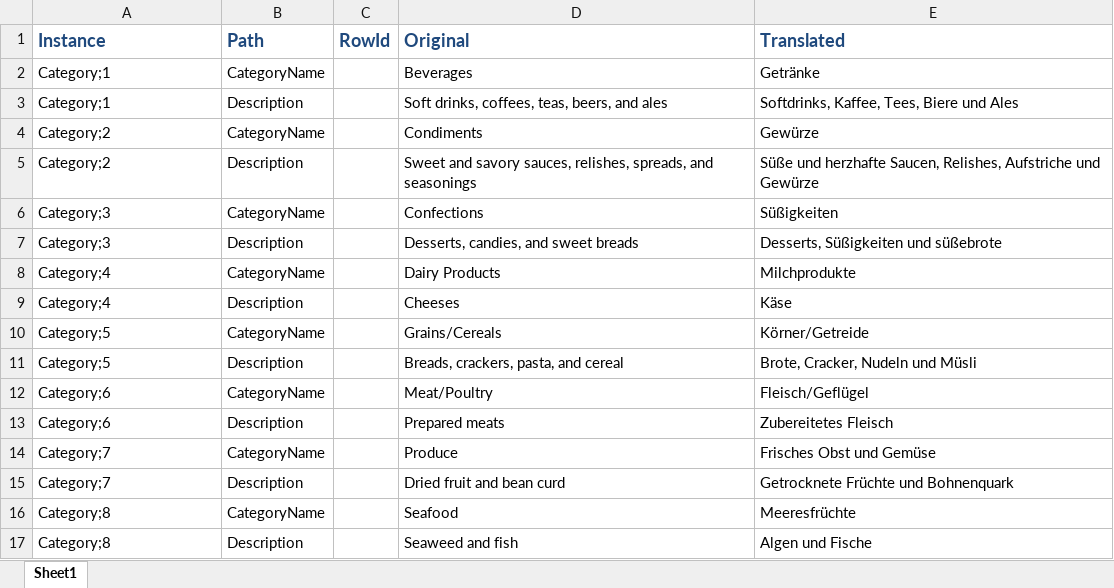
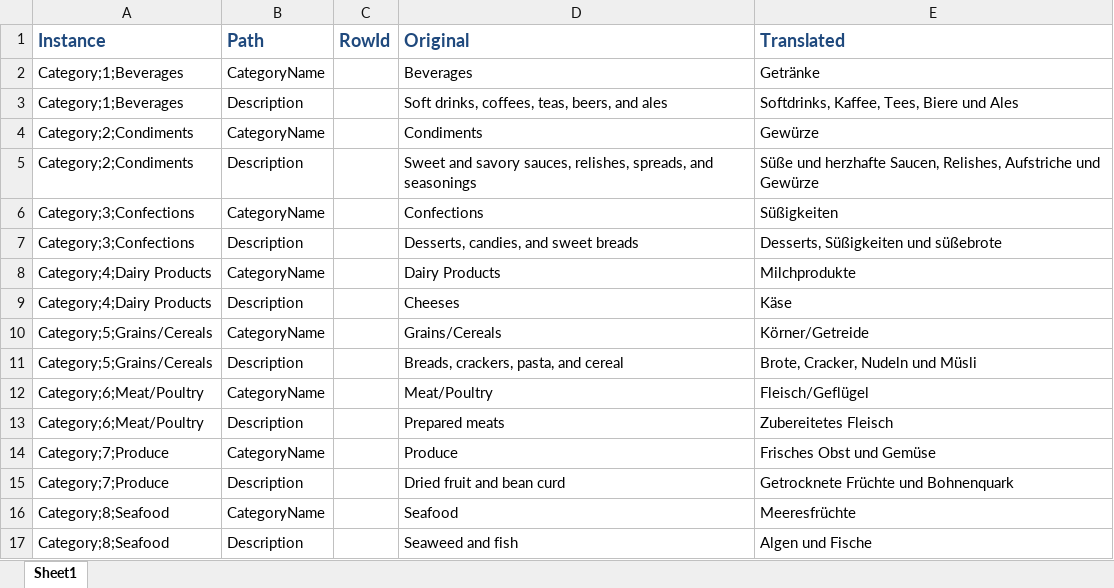
Before and after one commit to signumsoftware/southwind, an Excel workbook: Southwind.Terminal/InstanceTranslations/Category.de.View.xlsx, sheet Sheet1, drawn as a sheet; values as stored, in another font and other column widths than the file's, no borders; the diff names each change by its address in the sheet, - before the commit and + after, or states it on an @@ line.

```diff
--- a/Southwind.Terminal/InstanceTranslations/Category.de.View.xlsx (sheet Sheet1)
+++ b/Southwind.Terminal/InstanceTranslations/Category.de.View.xlsx (sheet Sheet1)
-A2:A3 (Instance): Category;1
+A2:A3 (Instance): Category;1;Beverages
-A4:A5 (Instance): Category;2
+A4:A5 (Instance): Category;2;Condiments
-A6:A7 (Instance): Category;3
+A6:A7 (Instance): Category;3;Confections
-A8:A9 (Instance): Category;4
+A8:A9 (Instance): Category;4;Dairy Products
-A10:A11 (Instance): Category;5
+A10:A11 (Instance): Category;5;Grains/Cereals
-A12:A13 (Instance): Category;6
+A12:A13 (Instance): Category;6;Meat/Poultry
-A14:A15 (Instance): Category;7
+A14:A15 (Instance): Category;7;Produce
-A16:A17 (Instance): Category;8
+A16:A17 (Instance): Category;8;Seafood
```
Also changed, not shown: Southwind.Terminal/InstanceTranslations/Category.es.View.xlsx, Southwind.Terminal/InstanceTranslations/ToolbarMenu.de.View.xlsx, 10 other files.
